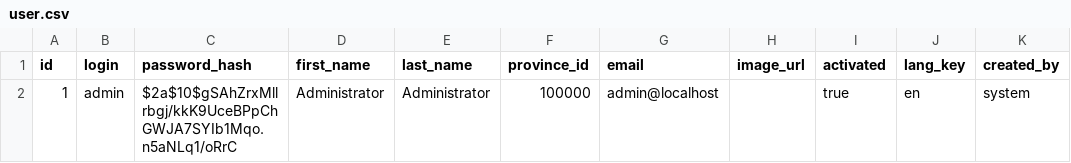
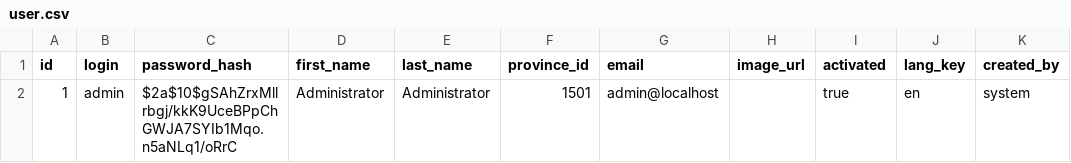
Before and after one commit to yuzhicloud/ainms-core, a CSV file: src/main/resources/config/liquibase/data/user.csv, drawn as a sheet; only a part is shown; the diff names each change by its address in the sheet, - before the commit and + after, or states it on an @@ line.

Commit message:
update

```diff
--- a/src/main/resources/config/liquibase/data/user.csv
+++ b/src/main/resources/config/liquibase/data/user.csv
-F2 (province_id): 100000
+F2 (province_id): 1501
```
